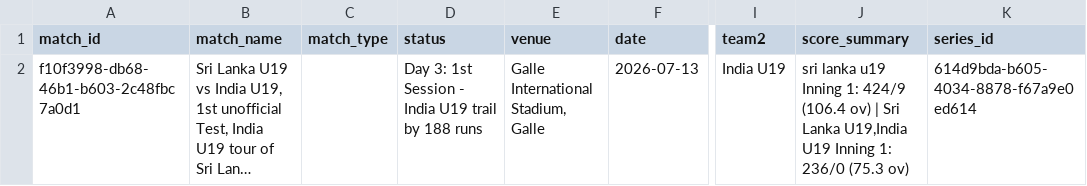
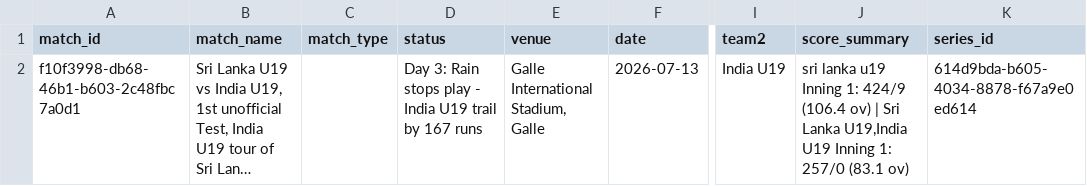
Before and after one commit to mmrayyan2005-dev/cricket-analytics-, a CSV file: cricket_live_matches.csv, drawn as a sheet; only a part is shown, gaps mark what is left out; long unchanged cells end in …; the diff names each change by its address in the sheet, - before the commit and + after, or states it on an @@ line.

```diff
--- a/cricket_live_matches.csv
+++ b/cricket_live_matches.csv
-D2 (status): Day 3: 1st Session - India U19 trail by 188 runs
+D2 (status): Day 3: Rain stops play - India U19 trail by 167 runs
-J2 (score_summary): …Inning 1: 236/0 (75.3 ov)
+J2 (score_summary): …Inning 1: 257/0 (83.1 ov)
```
